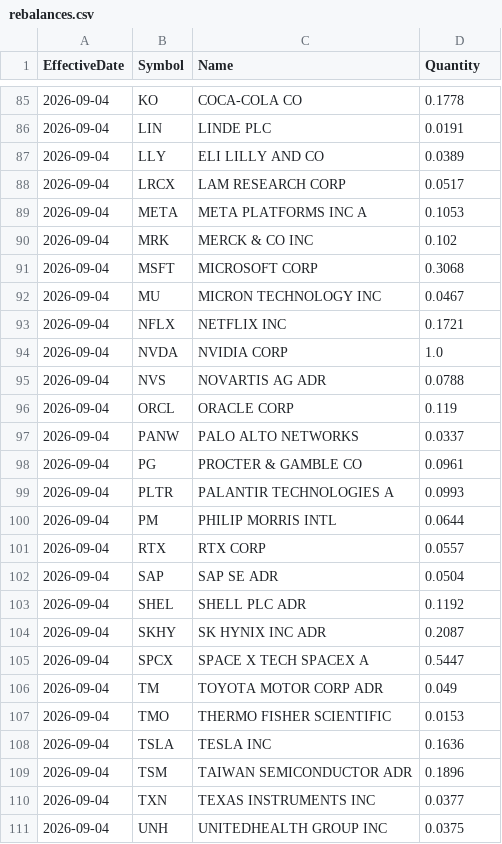
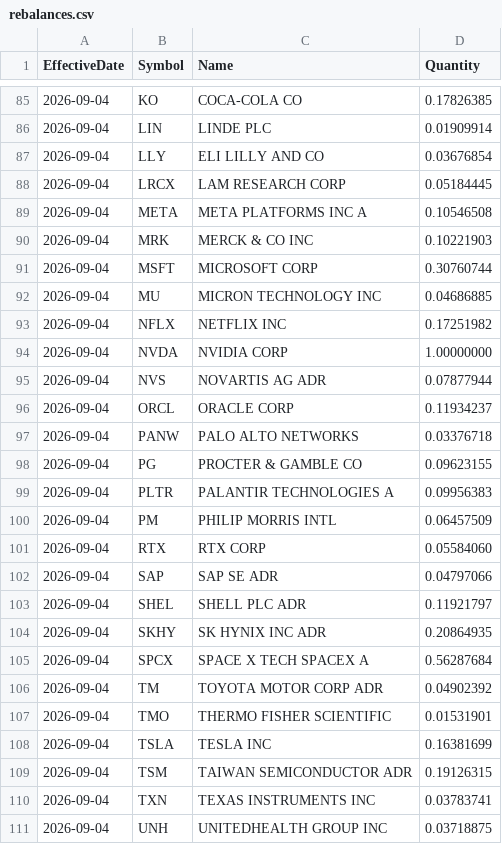
Before and after one commit to RH-102/my-index, a CSV file: data/rebalances.csv, drawn as a sheet; only a part is shown, gaps mark what is left out; the diff covers the shown part only.

```diff
--- a/data/rebalances.csv
+++ b/data/rebalances.csv
@@ -85,27 +85,27 @@ EffectiveDate,Symbol,Name,Quantity
-2026-09-04,KO,COCA-COLA CO,0.1778
-2026-09-04,LIN,LINDE PLC,0.0191
-2026-09-04,LLY,ELI LILLY AND CO,0.0389
-2026-09-04,LRCX,LAM RESEARCH CORP,0.0517
-2026-09-04,META,META PLATFORMS INC A,0.1053
-2026-09-04,MRK,MERCK & CO INC,0.102
-2026-09-04,MSFT,MICROSOFT CORP,0.3068
-2026-09-04,MU,MICRON TECHNOLOGY INC,0.0467
-2026-09-04,NFLX,NETFLIX INC,0.1721
-2026-09-04,NVDA,NVIDIA CORP,1.0
-2026-09-04,NVS,NOVARTIS AG ADR,0.0788
-2026-09-04,ORCL,ORACLE CORP,0.119
-2026-09-04,PANW,PALO ALTO NETWORKS,0.0337
-2026-09-04,PG,PROCTER & GAMBLE CO,0.0961
-2026-09-04,PLTR,PALANTIR TECHNOLOGIES A,0.0993
-2026-09-04,PM,PHILIP MORRIS INTL,0.0644
-2026-09-04,RTX,RTX CORP,0.0557
-2026-09-04,SAP,SAP SE ADR,0.0504
-2026-09-04,SHEL,SHELL PLC ADR,0.1192
-2026-09-04,SKHY,SK HYNIX INC ADR,0.2087
-2026-09-04,SPCX,SPACE X TECH SPACEX A,0.5447
-2026-09-04,TM,TOYOTA MOTOR CORP ADR,0.049
-2026-09-04,TMO,THERMO FISHER SCIENTIFIC,0.0153
-2026-09-04,TSLA,TESLA INC,0.1636
-2026-09-04,TSM,TAIWAN SEMICONDUCTOR ADR,0.1896
-2026-09-04,TXN,TEXAS INSTRUMENTS INC,0.0377
-2026-09-04,UNH,UNITEDHEALTH GROUP INC,0.0375
+2026-09-04,KO,COCA-COLA CO,0.17826385
+2026-09-04,LIN,LINDE PLC,0.01909914
+2026-09-04,LLY,ELI LILLY AND CO,0.03676854
+2026-09-04,LRCX,LAM RESEARCH CORP,0.05184445
+2026-09-04,META,META PLATFORMS INC A,0.10546508
+2026-09-04,MRK,MERCK & CO INC,0.10221903
+2026-09-04,MSFT,MICROSOFT CORP,0.30760744
+2026-09-04,MU,MICRON TECHNOLOGY INC,0.04686885
+2026-09-04,NFLX,NETFLIX INC,0.17251982
+2026-09-04,NVDA,NVIDIA CORP,1.00000000
+2026-09-04,NVS,NOVARTIS AG ADR,0.07877944
+2026-09-04,ORCL,ORACLE CORP,0.11934237
+2026-09-04,PANW,PALO ALTO NETWORKS,0.03376718
+2026-09-04,PG,PROCTER & GAMBLE CO,0.09623155
+2026-09-04,PLTR,PALANTIR TECHNOLOGIES A,0.09956383
+2026-09-04,PM,PHILIP MORRIS INTL,0.06457509
+2026-09-04,RTX,RTX CORP,0.05584060
+2026-09-04,SAP,SAP SE ADR,0.04797066
+2026-09-04,SHEL,SHELL PLC ADR,0.11921797
+2026-09-04,SKHY,SK HYNIX INC ADR,0.20864935
+2026-09-04,SPCX,SPACE X TECH SPACEX A,0.56287684
+2026-09-04,TM,TOYOTA MOTOR CORP ADR,0.04902392
+2026-09-04,TMO,THERMO FISHER SCIENTIFIC,0.01531901
+2026-09-04,TSLA,TESLA INC,0.16381699
+2026-09-04,TSM,TAIWAN SEMICONDUCTOR ADR,0.19126315
+2026-09-04,TXN,TEXAS INSTRUMENTS INC,0.03783741
+2026-09-04,UNH,UNITEDHEALTH GROUP INC,0.03718875
```
Also changed, not shown: 30 edited cells elsewhere in this file.
